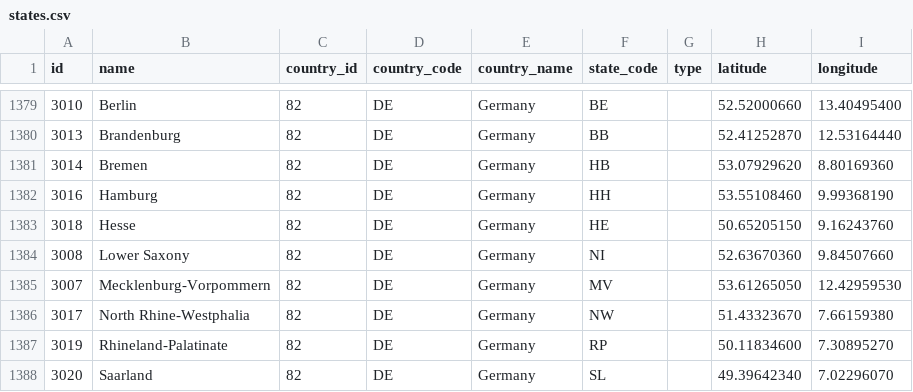
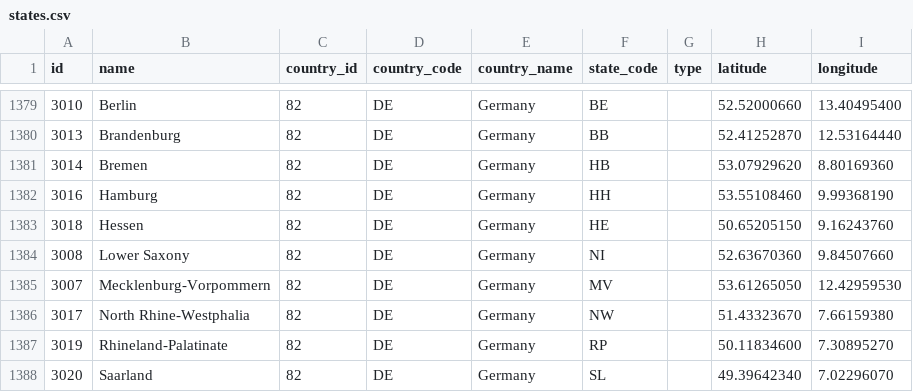
Before and after one commit to dr5hn/countries-states-cities-database, a CSV file: csv/states.csv, drawn as a sheet; only a part is shown, gaps mark what is left out.

```diff
--- a/csv/states.csv
+++ b/csv/states.csv
@@ -1382,3 +1382,3 @@ id,name,country_id,country_code,country_name,state_code,type,latitude,longitude
 3016,Hamburg,82,DE,Germany,HH,,53.55108460,9.99368190
-3018,Hesse,82,DE,Germany,HE,,50.65205150,9.16243760
+3018,Hessen,82,DE,Germany,HE,,50.65205150,9.16243760
 3008,"Lower Saxony",82,DE,Germany,NI,,52.63670360,9.84507660
```
Also changed, not shown: 38 other files.
